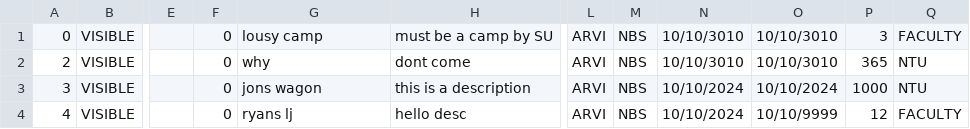
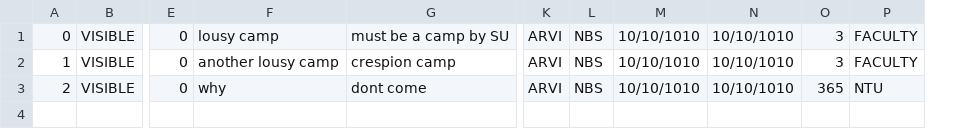
Before and after one commit to tersimdev/java-oop-demo, a CSV file: data/camps/camps.csv, drawn as a sheet; only a part is shown, gaps mark what is left out; removed rows and columns are numbered as before the commit, all else as after; rows hold the shown columns only; the diff names each change by its address in the sheet, - before the commit and + after, or states it on an @@ line.

```diff
--- a/data/camps/camps.csv
+++ b/data/camps/camps.csv
-column E, empty
-column N, rows 1-2: 10/10/3010 | 10/10/3010
-column O, rows 1-2: 10/10/3010 | 10/10/3010
+column M, row 1: 10/10/1010; row 3: 10/10/1010
+column N, row 1: 10/10/1010; row 3: 10/10/1010
+row 2: 1 | VISIBLE | 0 | another lousy camp | crespion camp | ARVI | NBS | 10/10/1010 | 10/10/1010 | 3 | FACULTY
-row 3: 3 | VISIBLE |  | 0 | jons wagon | this is a description | ARVI | NBS | 10/10/2024 | 10/10/2024 | 1000 | NTU
-row 4: 4 | VISIBLE |  | 0 | ryans lj | hello desc | ARVI | NBS | 10/10/2024 | 10/10/9999 | 12 | FACULTY
```
Also changed, not shown: 14 other files.
